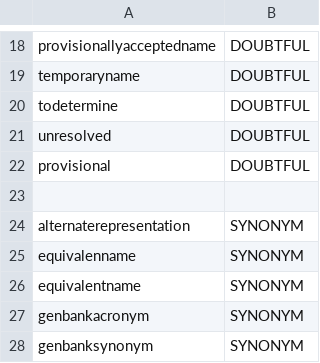
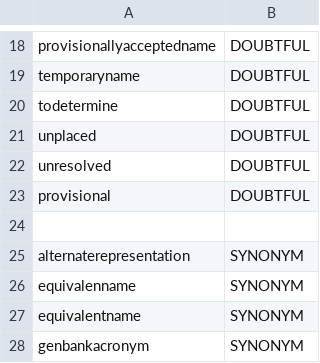
Before and after one commit to gbif/parsers, a TSV file: src/main/resources/dictionaries/parse/taxStatus.tsv, drawn as a sheet; only a part is shown, gaps mark what is left out; the shorter side is filled out with more unchanged rows.

Commit message:
Map tax status unplaced to doubtful

```diff
--- a/src/main/resources/dictionaries/parse/taxStatus.tsv
+++ b/src/main/resources/dictionaries/parse/taxStatus.tsv
@@ -20,2 +20,3 @@ temporaryname	DOUBTFUL
 todetermine	DOUBTFUL
+unplaced	DOUBTFUL
 unresolved	DOUBTFUL
```
